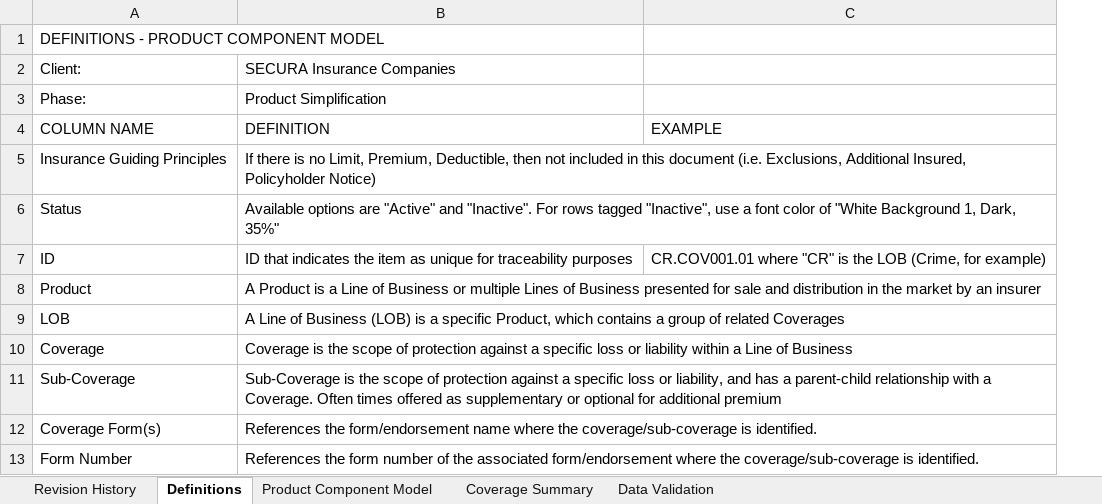
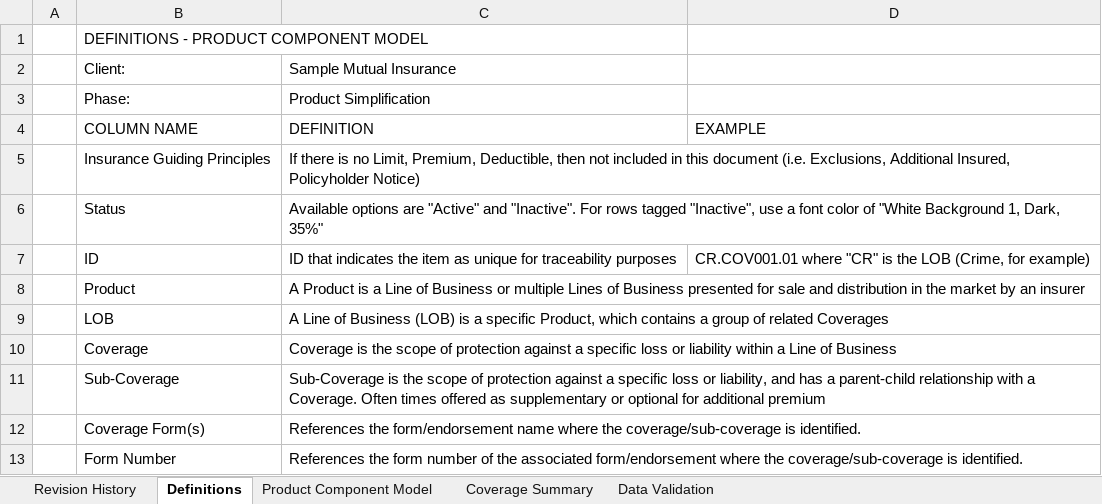
Before and after one commit to salscrudato/product-reinvention-hub, an Excel workbook: samples/iso/Product Framework - SECURA - Inland Marine.xlsx, sheet Definitions, drawn as a sheet; only a part is shown; values as stored, in another font and other column widths than the file's, no cell formats; addresses are those after the commit; the diff names each change by its address in the sheet, - before the commit and + after, or states it on an @@ line.

```diff
--- a/samples/iso/Product Framework - SECURA - Inland Marine.xlsx (sheet Definitions)
+++ b/samples/iso/Product Framework - SECURA - Inland Marine.xlsx (sheet Definitions)
+column A, empty
-C2: SECURA Insurance Companies
+C2: Sample Mutual Insurance
```
Also changed, not shown: sheet Product Component Model, sheet Coverage Summary, sheet Revision History, sheet Data Validation, cell formats, 7 other files.
